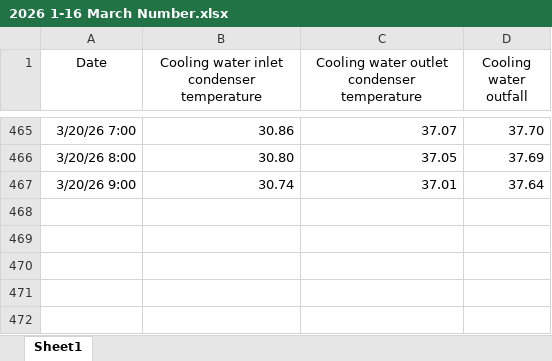
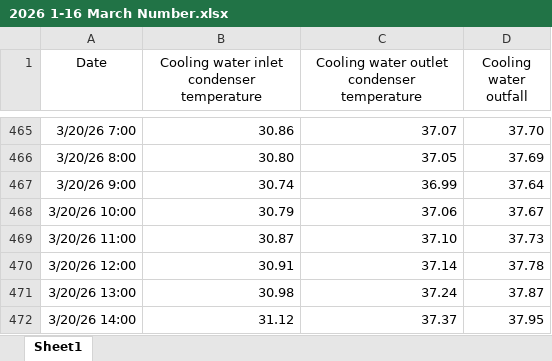
Before and after one commit to Pakalang/blcp-hotseason-tracking, an Excel workbook: 2026 1-16 March Number.xlsx, sheet Sheet1, drawn as a sheet; only a part is shown, gaps mark what is left out; values as stored, in another font and other column widths than the file's, no borders; the diff names each change by its address in the sheet, - before the commit and + after, or states it on an @@ line.

Commit message:
update coal stock and data

```diff
--- a/2026 1-16 March Number.xlsx (sheet Sheet1)
+++ b/2026 1-16 March Number.xlsx (sheet Sheet1)
-C467: 37.01
+C467: 36.99
+row 468: 3/20/26 10:00 | 30.79 | 37.06 | 37.67
+row 469: 3/20/26 11:00 | 30.87 | 37.10 | 37.73
+row 470: 3/20/26 12:00 | 30.91 | 37.14 | 37.78
+row 471: 3/20/26 13:00 | 30.98 | 37.24 | 37.87
+row 472: 3/20/26 14:00 | 31.12 | 37.37 | 37.95
```
Also changed, not shown: 2 other files.
